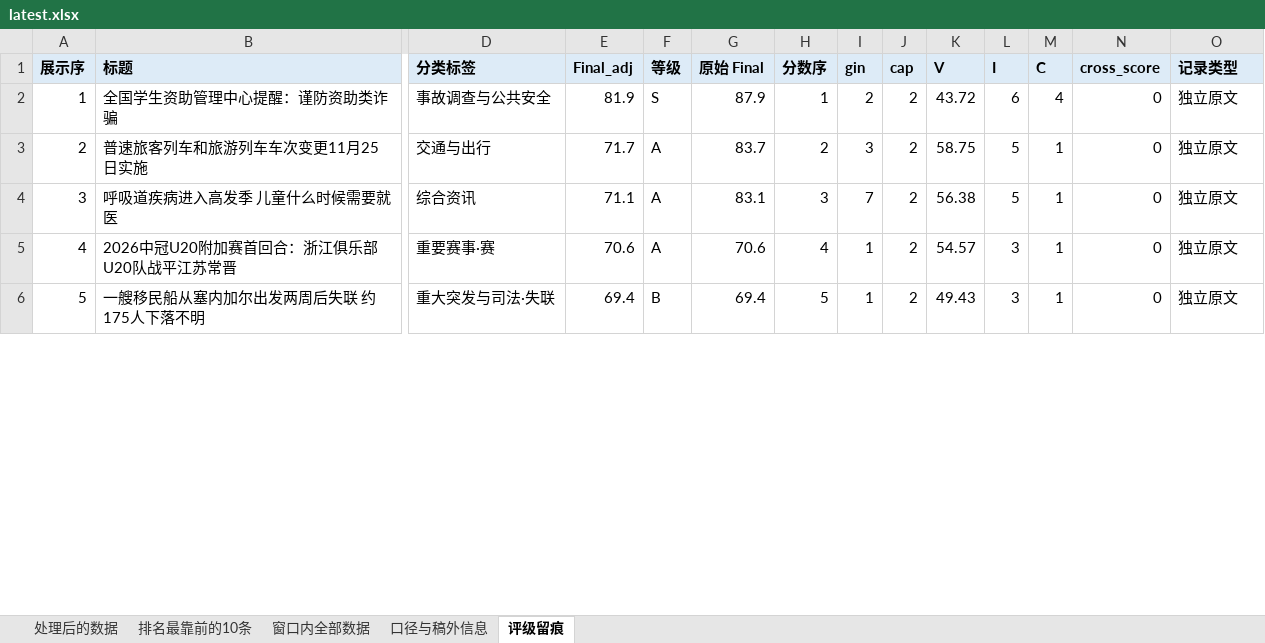
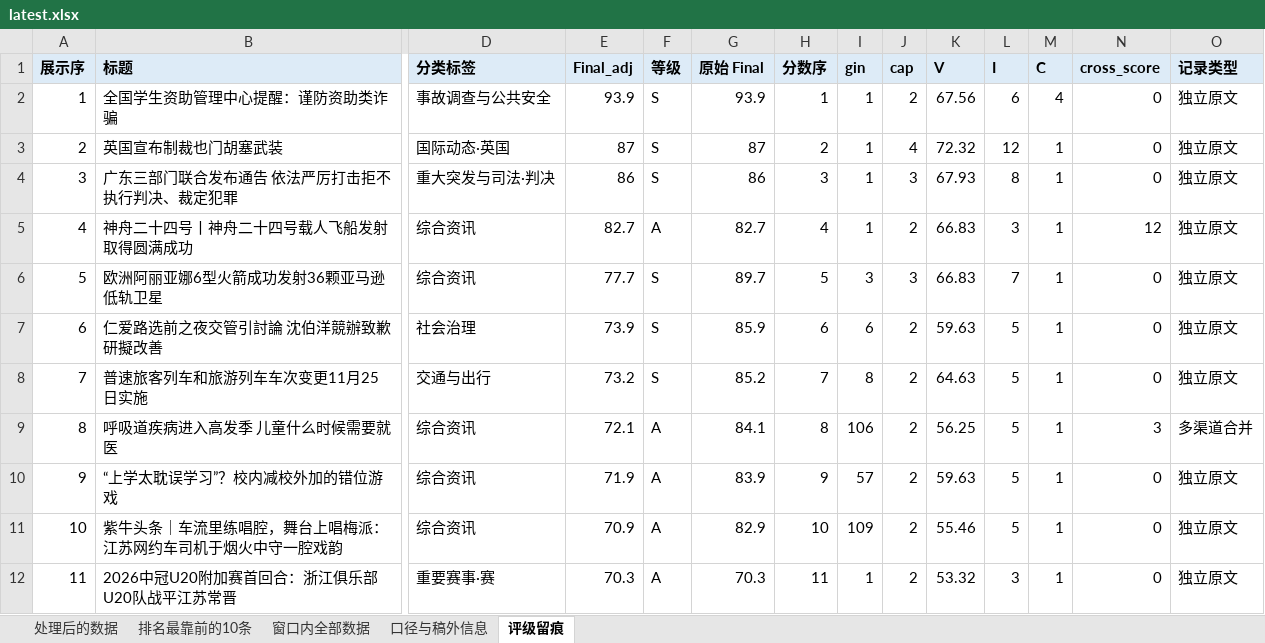
Before and after one commit to lucky-wren/get-news, an Excel workbook: docs/downloads/latest.xlsx, sheet 评级留痕, drawn as a sheet; only a part is shown, gaps mark what is left out; values as stored, in another font and other column widths than the file's, no borders; removed rows and columns are numbered as before the commit, all else as after; rows hold the shown columns only; the diff covers the shown part only; the diff names each change by its address in the sheet, - before the commit and + after, or states it on an @@ line.

```diff
--- a/docs/downloads/latest.xlsx (sheet 评级留痕)
+++ b/docs/downloads/latest.xlsx (sheet 评级留痕)
-E2 (Final_adj): 81.9
+E2 (Final_adj): 93.9
-G2 (原始 Final): 87.9
+G2 (原始 Final): 93.9
-I2 (gin): 2
+I2 (gin): 1
-K2 (V): 43.72
+K2 (V): 67.56
+row 3: 2 | 英国宣布制裁也门胡塞武装 | 国际动态·英国 | 87 | S | 87 | 2 | 1 | 4 | 72.32 | 12 | 1 | 0 | 独立原文
+row 4: 3 | 广东三部门联合发布通告 依法严厉打击拒不执行判决、裁定犯罪 | 重大突发与司法·判决 | 86 | S | 86 | 3 | 1 | 3 | 67.93 | 8 | 1 | 0 | 独立原文
+row 5: 4 | 神舟二十四号丨神舟二十四号载人飞船发射取得圆满成功 | 综合资讯 | 82.7 | A | 82.7 | 4 | 1 | 2 | 66.83 | 3 | 1 | 12 | 独立原文
+row 6: 5 | 欧洲阿丽亚娜6型火箭成功发射36颗亚马逊低轨卫星 | 综合资讯 | 77.7 | S | 89.7 | 5 | 3 | 3 | 66.83 | 7 | 1 | 0 | 独立原文
+row 7: 6 | 仁爱路选前之夜交管引討論 沈伯洋競辦致歉研擬改善 | 社会治理 | 73.9 | S | 85.9 | 6 | 6 | 2 | 59.63 | 5 | 1 | 0 | 独立原文
@@ column A (展示序) renumbered between rows 8 and 46 @@
-E8 (Final_adj): 71.7
+E8 (Final_adj): 73.2
-F8 (等级): A
+F8 (等级): S
-G8 (原始 Final): 83.7
+G8 (原始 Final): 85.2
-H8 (分数序): 2
+H8 (分数序): 7
-I8 (gin): 3
+I8 (gin): 8
-K8 (V): 58.75
+K8 (V): 64.63
-E9 (Final_adj): 71.1
+E9 (Final_adj): 72.1
-G9 (原始 Final): 83.1
+G9 (原始 Final): 84.1
-H9 (分数序): 3
+H9 (分数序): 8
-I9 (gin): 7
+I9 (gin): 106
-K9 (V): 56.38
+K9 (V): 56.25
-N9 (cross_score): 0
+N9 (cross_score): 3
-O9 (记录类型): 独立原文
+O9 (记录类型): 多渠道合并
+row 10: 9 | “上学太耽误学习”？校内减校外加的错位游戏 | 综合资讯 | 71.9 | A | 83.9 | 9 | 57 | 2 | 59.63 | 5 | 1 | 0 | 独立原文
+row 11: 10 | 紫牛头条｜车流里练唱腔，舞台上唱梅派：江苏网约车司机于烟火中守一腔戏韵 | 综合资讯 | 70.9 | A | 82.9 | 10 | 109 | 2 | 55.46 | 5 | 1 | 0 | 独立原文
-E12 (Final_adj): 70.6
+E12 (Final_adj): 70.3
-G12 (原始 Final): 70.6
+G12 (原始 Final): 70.3
-H12 (分数序): 4
+H12 (分数序): 11
-K12 (V): 54.57
+K12 (V): 53.32
-row 6: 5 | 一艘移民船从塞内加尔出发两周后失联 约175人下落不明 | 重大突发与司法·失联 | 69.4 | B | 69.4 | 5 | 1 | 2 | 49.43 | 3 | 1 | 0 | 独立原文
```
Also changed, not shown: 20 added rows, 17 removed rows and 77 edited cells elsewhere in this sheet, sheet 口径与稿外信息, sheet 窗口内全部数据, sheet 处理后的数据, sheet 排名最靠前的10条, 2 other files.
